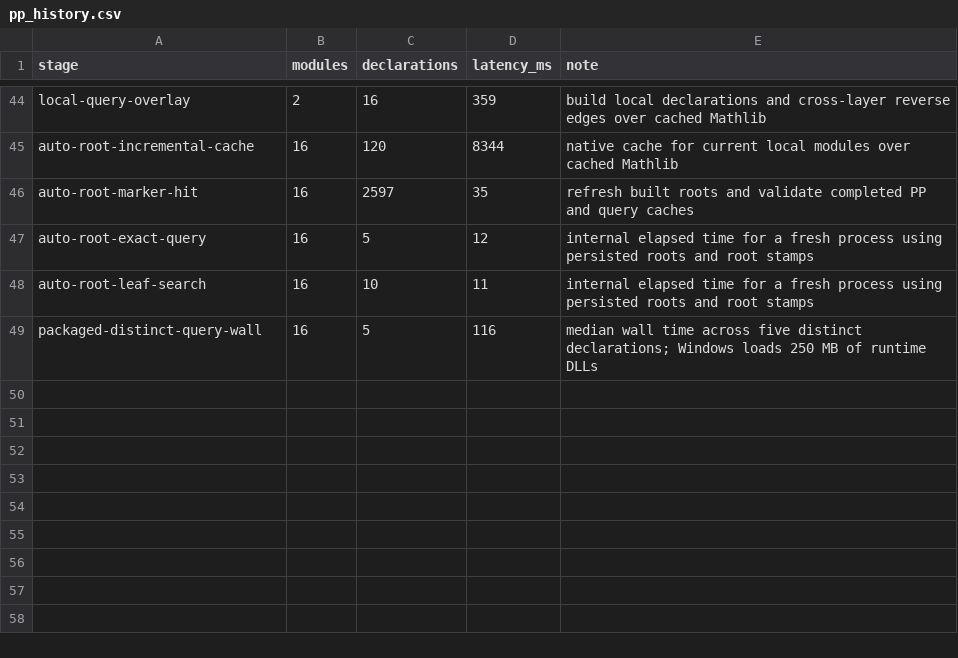
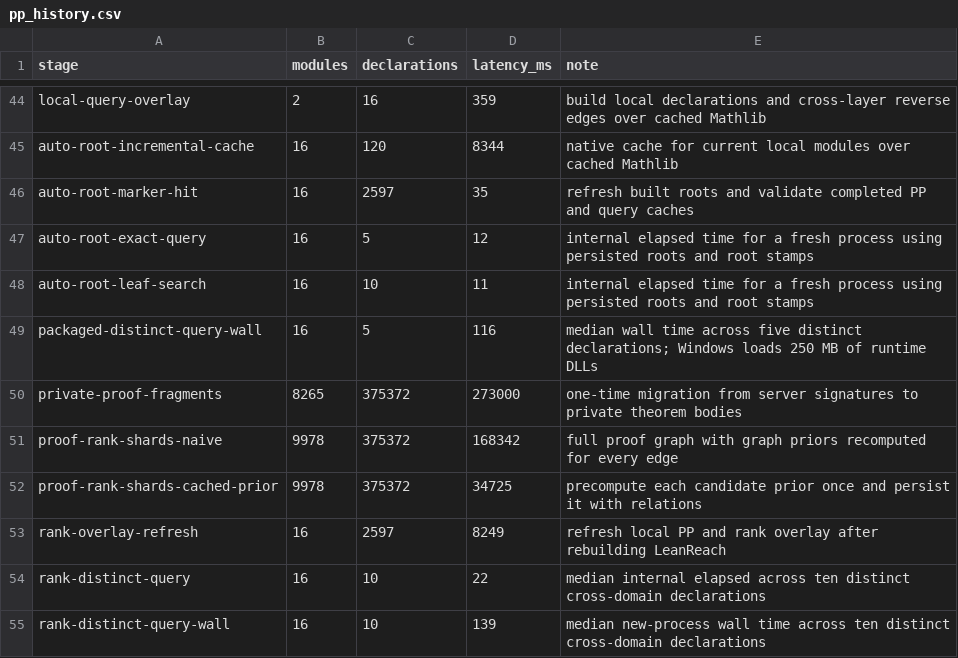
Before and after one commit to pelicanhere/LeanReach, a CSV file: Benchmarks/pp_history.csv, drawn as a sheet; only a part is shown, gaps mark what is left out; the diff names each change by its address in the sheet, - before the commit and + after, or states it on an @@ line.

Commit message:
feat: rank complete proof dependencies by relevance

```diff
--- a/Benchmarks/pp_history.csv
+++ b/Benchmarks/pp_history.csv
+row 50: private-proof-fragments | 8265 | 375372 | 273000 | one-time migration from server signatures to private theorem bodies
+row 51: proof-rank-shards-naive | 9978 | 375372 | 168342 | full proof graph with graph priors recomputed for every edge
+row 52: proof-rank-shards-cached-prior | 9978 | 375372 | 34725 | precompute each candidate prior once and persist it with relations
+row 53: rank-overlay-refresh | 16 | 2597 | 8249 | refresh local PP and rank overlay after rebuilding LeanReach
+row 54: rank-distinct-query | 16 | 10 | 22 | median internal elapsed across ten distinct cross-domain declarations
+row 55: rank-distinct-query-wall | 16 | 10 | 139 | median new-process wall time across ten distinct cross-domain declarations
```
Also changed, not shown: 7 other files.
